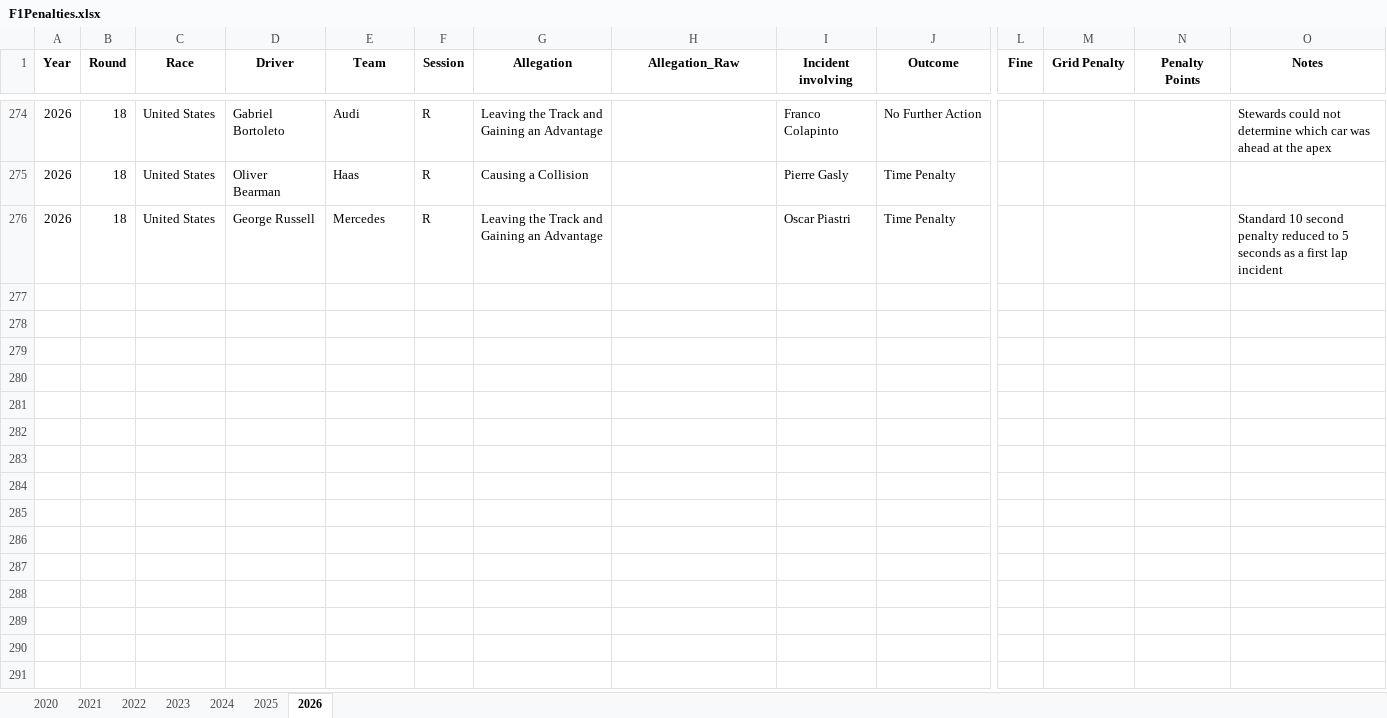
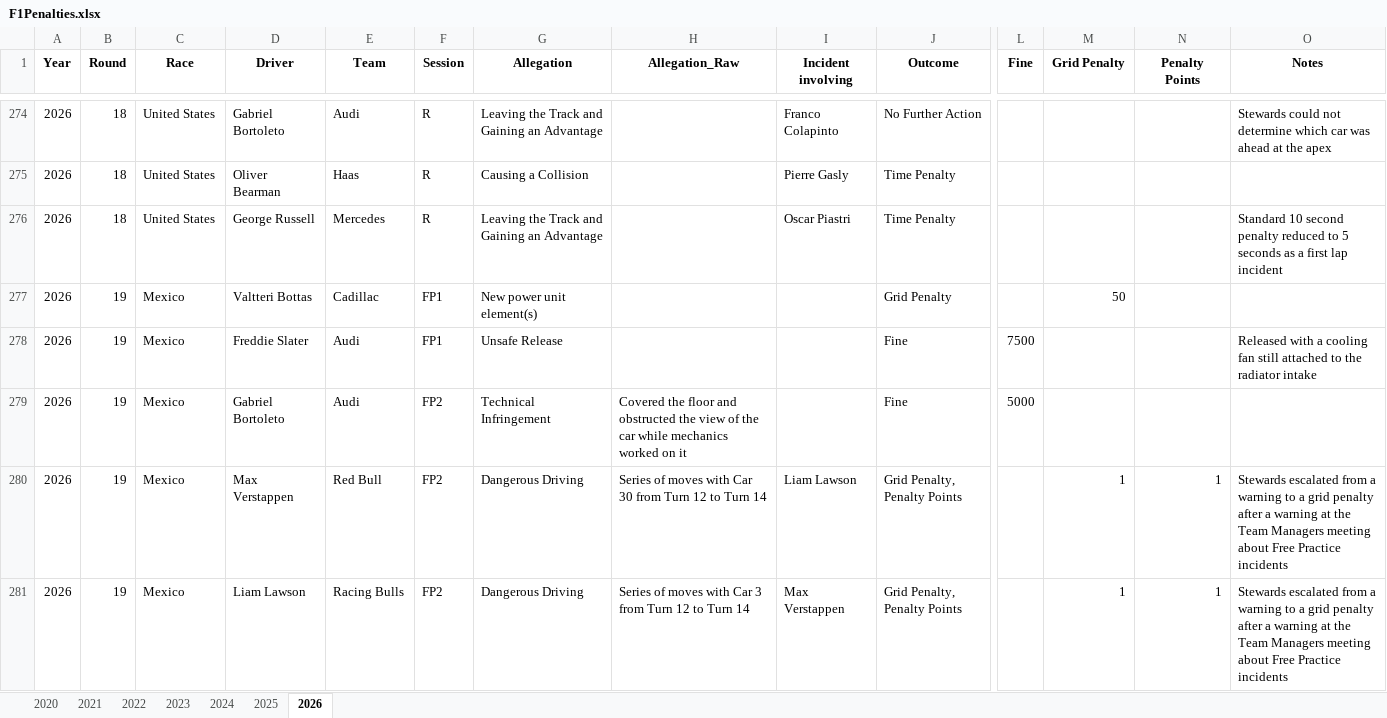
Before and after one commit to j5t3313/F1_Penalties_Dashboard, an Excel workbook: data/F1Penalties.xlsx, sheet 2026, drawn as a sheet; only a part is shown, gaps mark what is left out; values as stored, in another font and other column widths than the file's, no borders; rows hold the shown columns only; the diff names each change by its address in the sheet, - before the commit and + after, or states it on an @@ line.

```diff
--- a/data/F1Penalties.xlsx (sheet 2026)
+++ b/data/F1Penalties.xlsx (sheet 2026)
+row 277: 2026 | 19 | Mexico | Valtteri Bottas | Cadillac | FP1 | New power unit element(s) |  |  | Grid Penalty |  | 50
+row 278: 2026 | 19 | Mexico | Freddie Slater | Audi | FP1 | Unsafe Release |  |  | Fine | 7500 |  |  | Released with a cooling fan still attached to the radiator intake
+row 279: 2026 | 19 | Mexico | Gabriel Bortoleto | Audi | FP2 | Technical Infringement | Covered the floor and obstructed the view of the car while mechanics worked on it |  | Fine | 5000
+row 280: 2026 | 19 | Mexico | Max Verstappen | Red Bull | FP2 | Dangerous Driving | Series of moves with Car 30 from Turn 12 to Turn 14 | Liam Lawson | Grid Penalty, Penalty Points |  | 1 | 1 | Stewards escalated from a warning to a grid penalty after a warning at the Team Managers meeting about Free Practice incidents
+row 281: 2026 | 19 | Mexico | Liam Lawson | Racing Bulls | FP2 | Dangerous Driving | Series of moves with Car 3 from Turn 12 to Turn 14 | Max Verstappen | Grid Penalty, Penalty Points |  | 1 | 1 | Stewards escalated from a warning to a grid penalty after a warning at the Team Managers meeting about Free Practice incidents
```
